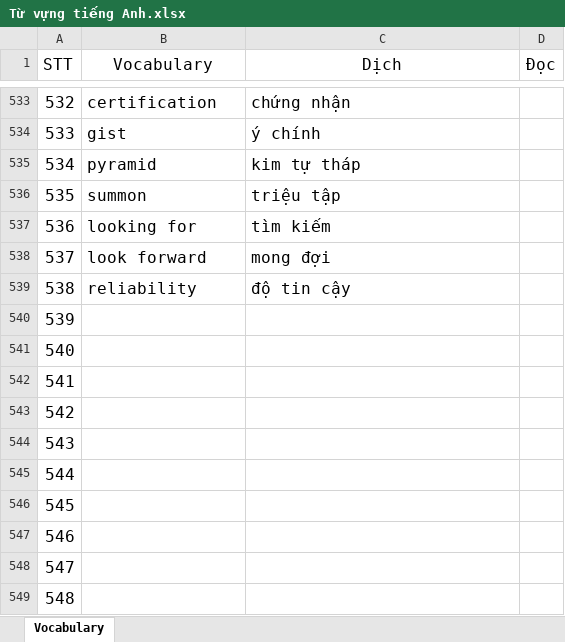
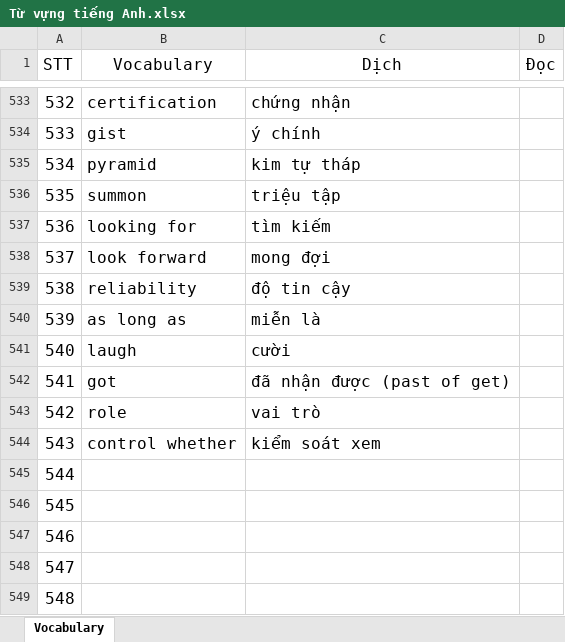
Before and after one commit to hieubuict96/Programming, an Excel workbook: Từ vựng tiếng Anh.xlsx, sheet Vocabulary, drawn as a sheet; only a part is shown, gaps mark what is left out; values as stored, in another font and other column widths than the file's, no borders; table styles not drawn; the diff names each change by its address in the sheet, - before the commit and + after, or states it on an @@ line.

Commit message:
excel

```diff
--- a/Từ vựng tiếng Anh.xlsx (sheet Vocabulary)
+++ b/Từ vựng tiếng Anh.xlsx (sheet Vocabulary)
-B540 (Vocabulary): (empty)
+B540 (Vocabulary): as long as
-C540 (Dịch): (empty)
+C540 (Dịch): miễn là
-B541 (Vocabulary): (empty)
+B541 (Vocabulary): laugh
-C541 (Dịch): (empty)
+C541 (Dịch): cười
-B542 (Vocabulary): (empty)
+B542 (Vocabulary): got
-C542 (Dịch): (empty)
+C542 (Dịch): đã nhận được (past of get)
-B543 (Vocabulary): (empty)
+B543 (Vocabulary): role
-C543 (Dịch): (empty)
+C543 (Dịch): vai trò
-B544 (Vocabulary): (empty)
+B544 (Vocabulary): control whether
-C544 (Dịch): (empty)
+C544 (Dịch): kiểm soát xem
```
Also changed, not shown: 3 other files.
